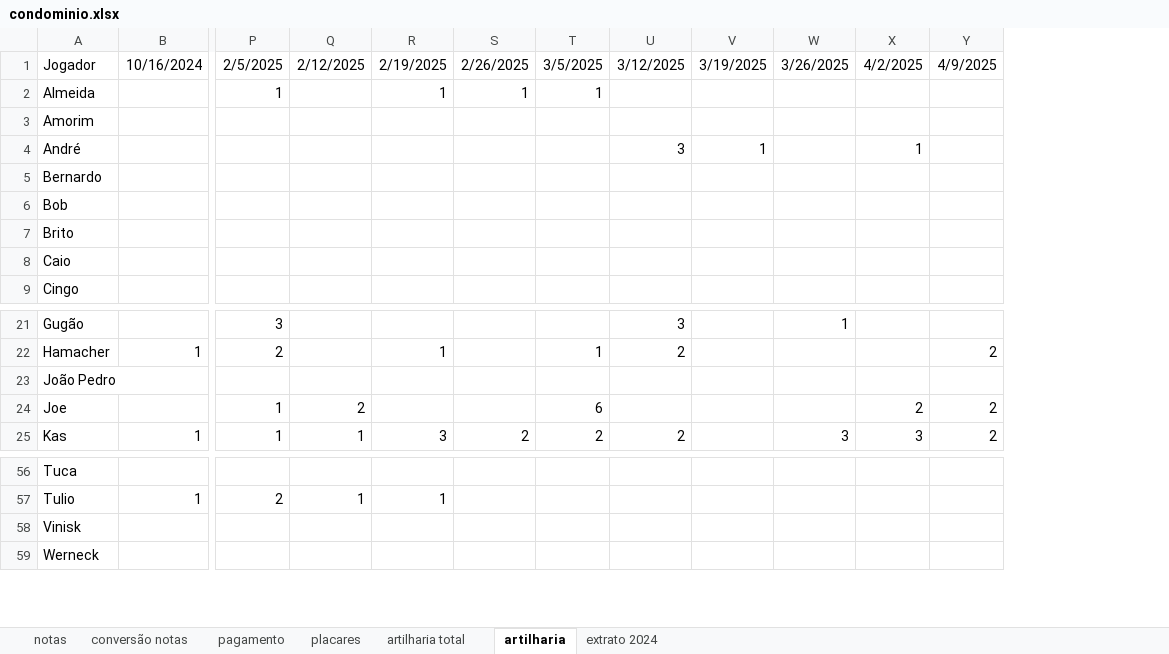
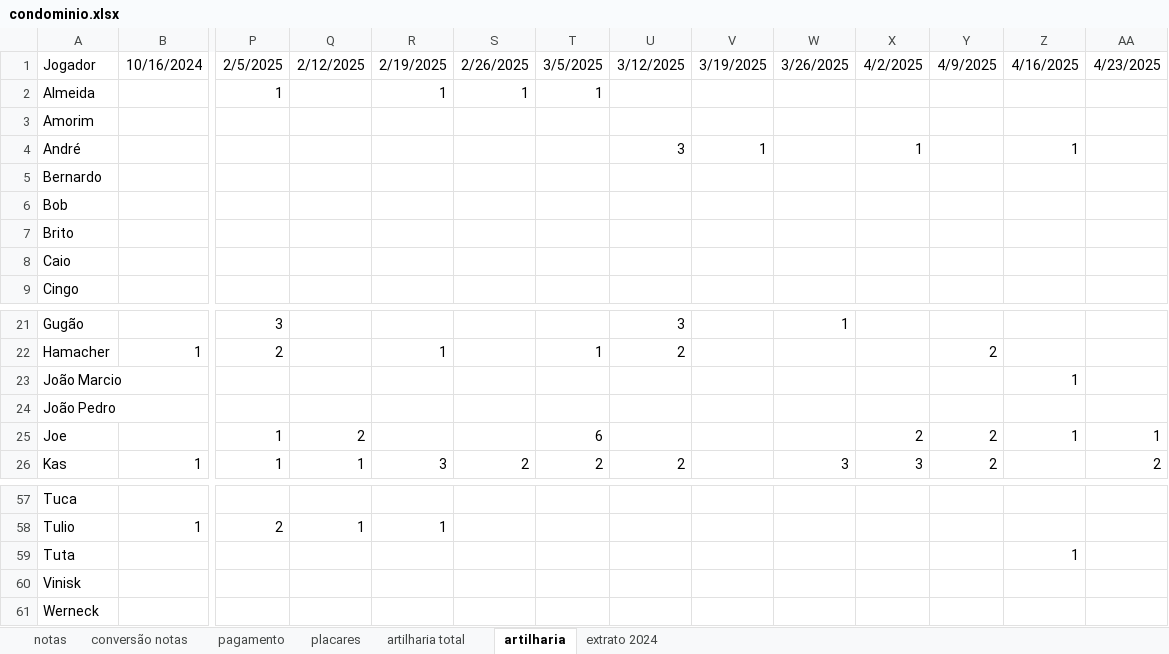
Before and after one commit to PHamacher/dashboard-pelada, an Excel workbook: data/condominio.xlsx, sheet artilharia, drawn as a sheet; only a part is shown, gaps mark what is left out; values as stored, in another font and other column widths than the file's, no borders; rows hold the shown columns only; the diff names each change by its address in the sheet, - before the commit and + after, or states it on an @@ line.

```diff
--- a/data/condominio.xlsx (sheet artilharia)
+++ b/data/condominio.xlsx (sheet artilharia)
+column Z, rows 1-4: 4/16/2025 |  |  | 1; row 25: 1
+column AA, row 1: 4/23/2025; rows 25-26: 1 | 2
+row 23: João Marcio |  |  |  |  |  |  |  |  |  |  |  | 1
+row 59: Tuta |  |  |  |  |  |  |  |  |  |  |  | 1
```
Also changed, not shown: sheet placares, sheet notas, sheet pagamento, formulas that keep their value.
